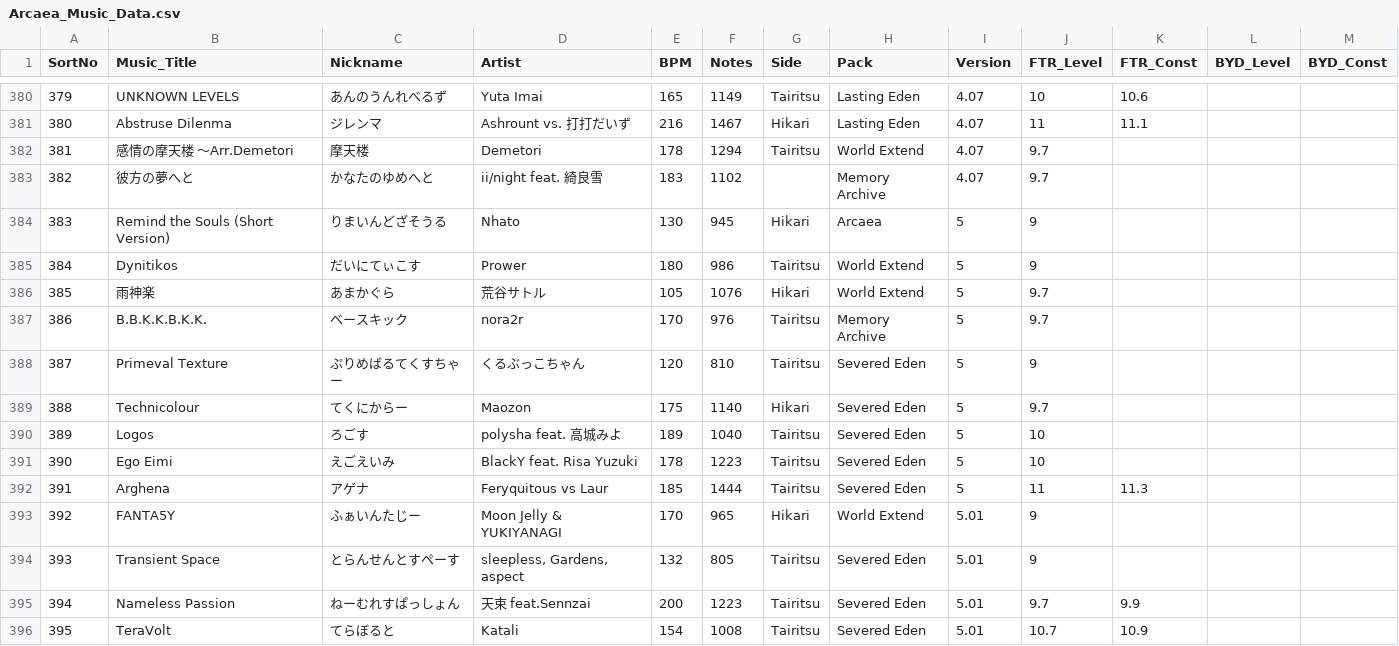
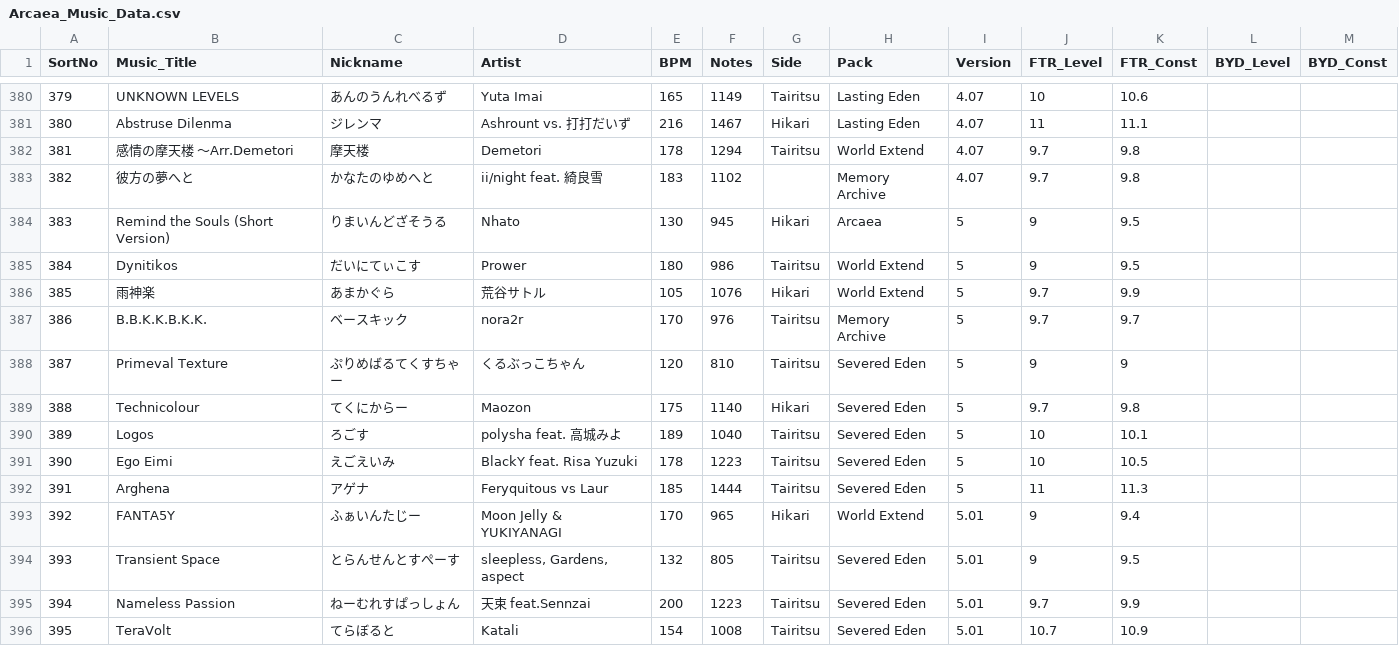
Before and after one commit to kotamochi/Discord_Bot, a CSV file: ArcaeaClan/Arcaea_Music_Data.csv, drawn as a sheet; only a part is shown, gaps mark what is left out.

```diff
--- a/ArcaeaClan/Arcaea_Music_Data.csv
+++ b/ArcaeaClan/Arcaea_Music_Data.csv
@@ -381,15 +381,15 @@
 380,Abstruse Dilenma,ジレンマ,Ashrount vs. 打打だいず,216,1467,Hikari,Lasting Eden,4.07,11,11.1,,
-381,感情の摩天楼 ～Arr.Demetori,摩天楼,Demetori,178,1294,Tairitsu,World Extend,4.07,9.7,,,
-382,彼方の夢へと,かなたのゆめへと,ii/night feat. 綺良雪,183,1102,,Memory Archive,4.07,9.7,,,
-383,Remind the Souls (Short Version),りまいんどざそうる,Nhato,130,945,Hikari,Arcaea,5,9,,,
-384,Dynitikos,だいにてぃこす,Prower,180,986,Tairitsu,World Extend,5,9,,,
-385,雨神楽,あまかぐら,荒谷サトル,105,1076,Hikari,World Extend,5,9.7,,,
-386,B.B.K.K.B.K.K.,ベースキック,nora2r,170,976,Tairitsu,Memory Archive,5,9.7,,,
-387,Primeval Texture,ぷりめばるてくすちゃー,くるぶっこちゃん,120,810,Tairitsu,Severed Eden,5,9,,,
-388,Technicolour,てくにからー,Maozon,175,1140,Hikari,Severed Eden,5,9.7,,,
-389,Logos,ろごす,polysha feat. 高城みよ,189,1040,Tairitsu,Severed Eden,5,10,,,
-390,Ego Eimi,えごえいみ,BlackY feat. Risa Yuzuki,178,1223,Tairitsu,Severed Eden,5,10,,,
+381,感情の摩天楼 ～Arr.Demetori,摩天楼,Demetori,178,1294,Tairitsu,World Extend,4.07,9.7,9.8,,
+382,彼方の夢へと,かなたのゆめへと,ii/night feat. 綺良雪,183,1102,,Memory Archive,4.07,9.7,9.8,,
+383,Remind the Souls (Short Version),りまいんどざそうる,Nhato,130,945,Hikari,Arcaea,5,9,9.5,,
+384,Dynitikos,だいにてぃこす,Prower,180,986,Tairitsu,World Extend,5,9,9.5,,
+385,雨神楽,あまかぐら,荒谷サトル,105,1076,Hikari,World Extend,5,9.7,9.9,,
+386,B.B.K.K.B.K.K.,ベースキック,nora2r,170,976,Tairitsu,Memory Archive,5,9.7,9.7,,
+387,Primeval Texture,ぷりめばるてくすちゃー,くるぶっこちゃん,120,810,Tairitsu,Severed Eden,5,9,9,,
+388,Technicolour,てくにからー,Maozon,175,1140,Hikari,Severed Eden,5,9.7,9.8,,
+389,Logos,ろごす,polysha feat. 高城みよ,189,1040,Tairitsu,Severed Eden,5,10,10.1,,
+390,Ego Eimi,えごえいみ,BlackY feat. Risa Yuzuki,178,1223,Tairitsu,Severed Eden,5,10,10.5,,
 391,Arghena,アゲナ,Feryquitous vs Laur,185,1444,Tairitsu,Severed Eden,5,11,11.3,,
-392,FANTA5Y,ふぁいんたじー,Moon Jelly & YUKIYANAGI,170,965,Hikari,World Extend,5.01,9,,,
-393,Transient Space,とらんせんとすぺーす,"sleepless, Gardens, aspect",132,805,Tairitsu,Severed Eden,5.01,9,,,
+392,FANTA5Y,ふぁいんたじー,Moon Jelly & YUKIYANAGI,170,965,Hikari,World Extend,5.01,9,9.4,,
+393,Transient Space,とらんせんとすぺーす,"sleepless, Gardens, aspect",132,805,Tairitsu,Severed Eden,5.01,9,9.5,,
 394,Nameless Passion,ねーむれすぱっしょん,天束 feat.Sennzai,200,1223,Tairitsu,Severed Eden,5.01,9.7,9.9,,
```
Also changed, not shown: ArcaeaClan/BattleLog.csv, 2 other files.
